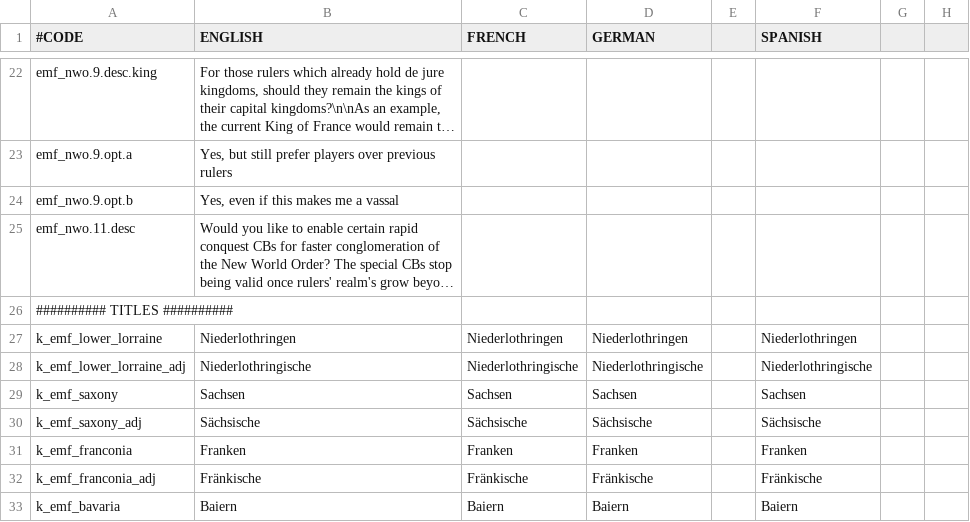
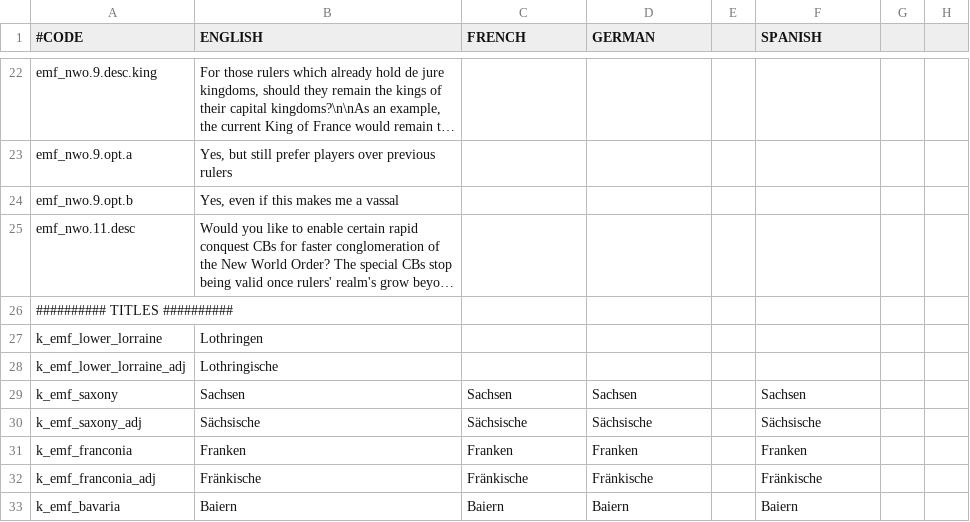
Before and after one commit to EMFTeam/EMF, a CSV file: EMF/localisation/emf_nwo.csv, drawn as a sheet; only a part is shown, gaps mark what is left out; long unchanged cells end in …; the diff names each change by its address in the sheet, - before the commit and + after, or states it on an @@ line.

```diff
--- a/EMF/localisation/emf_nwo.csv
+++ b/EMF/localisation/emf_nwo.csv
-B27 (ENGLISH): Niederlothringen
+B27 (ENGLISH): Lothringen
-C27 (FRENCH): Niederlothringen
+C27 (FRENCH): (empty)
-D27 (GERMAN): Niederlothringen
+D27 (GERMAN): (empty)
-F27 (SPANISH): Niederlothringen
+F27 (SPANISH): (empty)
-B28 (ENGLISH): Niederlothringische
+B28 (ENGLISH): Lothringische
-C28 (FRENCH): Niederlothringische
+C28 (FRENCH): (empty)
-D28 (GERMAN): Niederlothringische
+D28 (GERMAN): (empty)
-F28 (SPANISH): Niederlothringische
+F28 (SPANISH): (empty)
```
Also changed, not shown: EMF/localisation/emf_core.csv, 3 other files.
